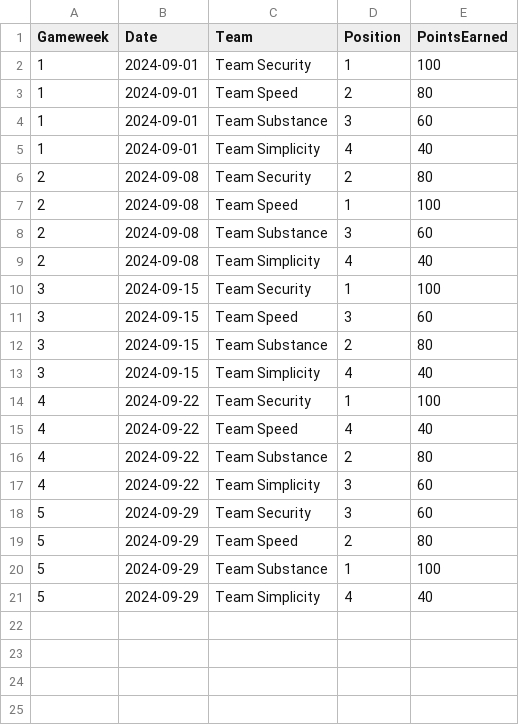
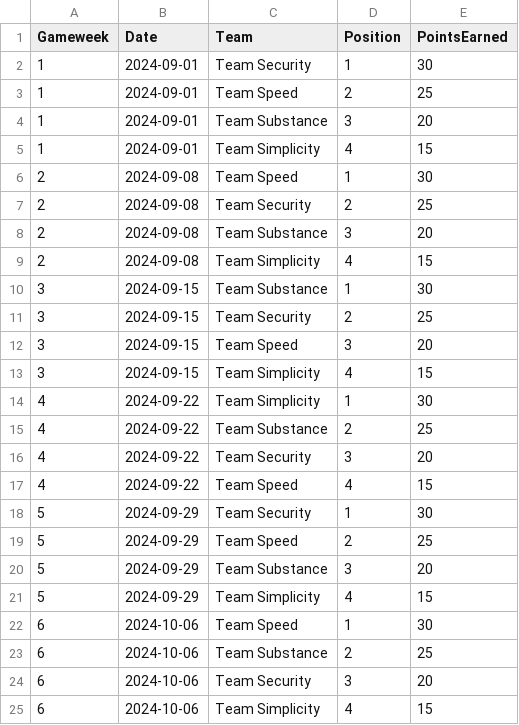
Before and after one commit to Adesina08/team_allocation, a CSV file: gameweeks.csv, drawn as a sheet; only a part is shown; the diff covers the shown part only.

Commit message:
Update gameweeks.csv

```diff
--- a/gameweeks.csv
+++ b/gameweeks.csv
@@ -1,21 +1,25 @@
 Gameweek,Date,Team,Position,PointsEarned
-1,2024-09-01,Team Security,1,100
-1,2024-09-01,Team Speed,2,80
-1,2024-09-01,Team Substance,3,60
-1,2024-09-01,Team Simplicity,4,40
-2,2024-09-08,Team Security,2,80
-2,2024-09-08,Team Speed,1,100
-2,2024-09-08,Team Substance,3,60
-2,2024-09-08,Team Simplicity,4,40
-3,2024-09-15,Team Security,1,100
-3,2024-09-15,Team Speed,3,60
-3,2024-09-15,Team Substance,2,80
-3,2024-09-15,Team Simplicity,4,40
-4,2024-09-22,Team Security,1,100
-4,2024-09-22,Team Speed,4,40
-4,2024-09-22,Team Substance,2,80
-4,2024-09-22,Team Simplicity,3,60
-5,2024-09-29,Team Security,3,60
-5,2024-09-29,Team Speed,2,80
-5,2024-09-29,Team Substance,1,100
-5,2024-09-29,Team Simplicity,4,40
+1,2024-09-01,Team Security,1,30
+1,2024-09-01,Team Speed,2,25
+1,2024-09-01,Team Substance,3,20
+1,2024-09-01,Team Simplicity,4,15
+2,2024-09-08,Team Speed,1,30
+2,2024-09-08,Team Security,2,25
+2,2024-09-08,Team Substance,3,20
+2,2024-09-08,Team Simplicity,4,15
+3,2024-09-15,Team Substance,1,30
+3,2024-09-15,Team Security,2,25
+3,2024-09-15,Team Speed,3,20
+3,2024-09-15,Team Simplicity,4,15
+4,2024-09-22,Team Simplicity,1,30
+4,2024-09-22,Team Substance,2,25
+4,2024-09-22,Team Security,3,20
+4,2024-09-22,Team Speed,4,15
+5,2024-09-29,Team Security,1,30
+5,2024-09-29,Team Speed,2,25
+5,2024-09-29,Team Substance,3,20
+5,2024-09-29,Team Simplicity,4,15
+6,2024-10-06,Team Speed,1,30
+6,2024-10-06,Team Substance,2,25
+6,2024-10-06,Team Security,3,20
+6,2024-10-06,Team Simplicity,4,15
```
Also changed, not shown: 16 added rows elsewhere in this file.
